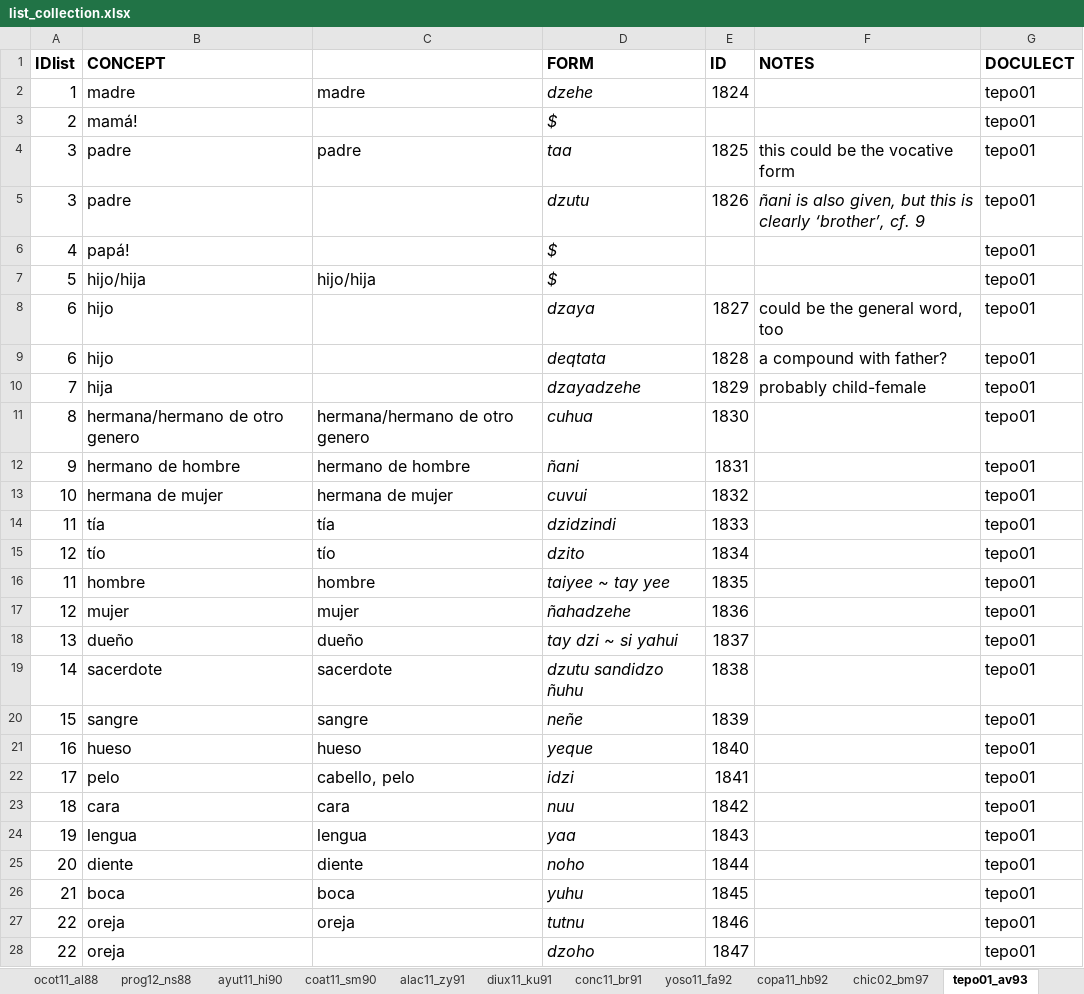
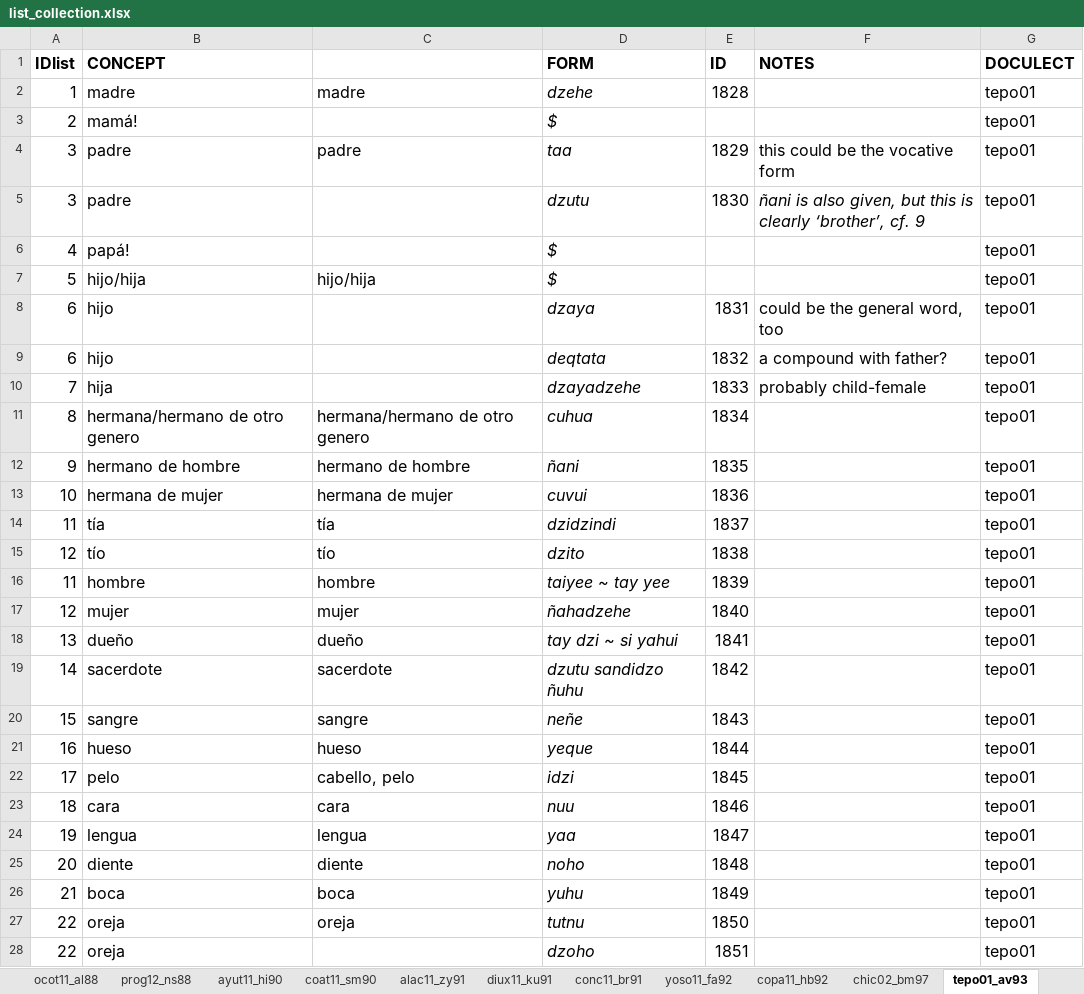
Before and after one commit to SAuderset/mixteca, an Excel workbook: Basic/list_collection.xlsx, sheet tepo01_av93, drawn as a sheet; only a part is shown; values as stored, in another font and other column widths than the file's, no borders; the diff covers the shown part only; the diff names each change by its address in the sheet, - before the commit and + after, or states it on an @@ line.

```diff
--- a/Basic/list_collection.xlsx (sheet tepo01_av93)
+++ b/Basic/list_collection.xlsx (sheet tepo01_av93)
-E2 (ID): 1824
+E2 (ID): 1828
-E4 (ID): 1825
+E4 (ID): 1829
-E5 (ID): 1826
+E5 (ID): 1830
-E8 (ID): 1827
+E8 (ID): 1831
-E9 (ID): 1828
+E9 (ID): 1832
-E10 (ID): 1829
+E10 (ID): 1833
-E11 (ID): 1830
+E11 (ID): 1834
-E12 (ID): 1831
+E12 (ID): 1835
-E13 (ID): 1832
+E13 (ID): 1836
-E14 (ID): 1833
+E14 (ID): 1837
-E15 (ID): 1834
+E15 (ID): 1838
-E16 (ID): 1835
+E16 (ID): 1839
-E17 (ID): 1836
+E17 (ID): 1840
-E18 (ID): 1837
+E18 (ID): 1841
-E19 (ID): 1838
+E19 (ID): 1842
-E20 (ID): 1839
+E20 (ID): 1843
-E21 (ID): 1840
+E21 (ID): 1844
-E22 (ID): 1841
+E22 (ID): 1845
-E23 (ID): 1842
+E23 (ID): 1846
-E24 (ID): 1843
+E24 (ID): 1847
-E25 (ID): 1844
+E25 (ID): 1848
-E26 (ID): 1845
+E26 (ID): 1849
-E27 (ID): 1846
+E27 (ID): 1850
-E28 (ID): 1847
+E28 (ID): 1851
```
Also changed, not shown: 196 edited cells elsewhere in this sheet, 3 other files.
